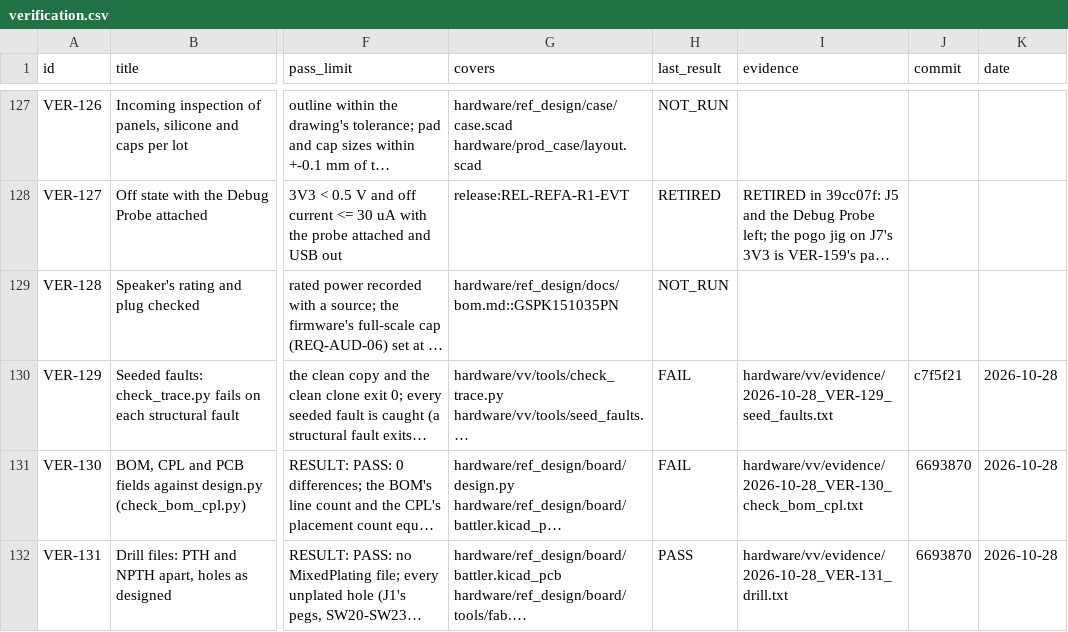
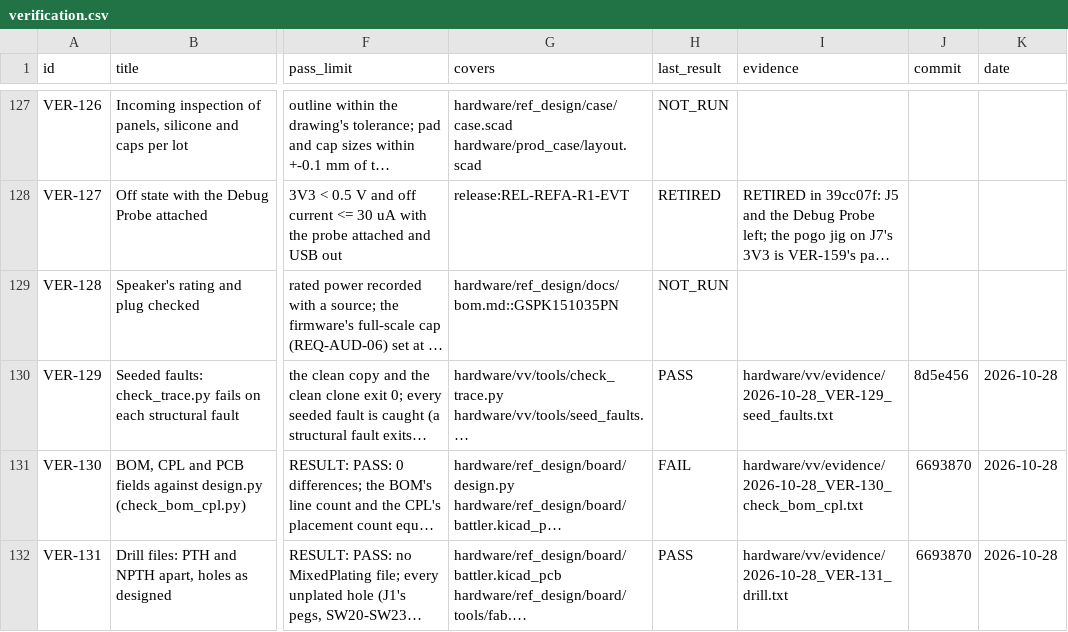
Before and after one commit to alex-berliner/mega_blastoise, a CSV file: hardware/vv/verification.csv, drawn as a sheet; only a part is shown, gaps mark what is left out; long unchanged cells end in …; the diff names each change by its address in the sheet, - before the commit and + after, or states it on an @@ line.

```diff
--- a/hardware/vv/verification.csv
+++ b/hardware/vv/verification.csv
-H130 (last_result): FAIL
+H130 (last_result): PASS
-J130 (commit): c7f5f21
+J130 (commit): 8d5e456
```
Also changed, not shown: 2 other files.
